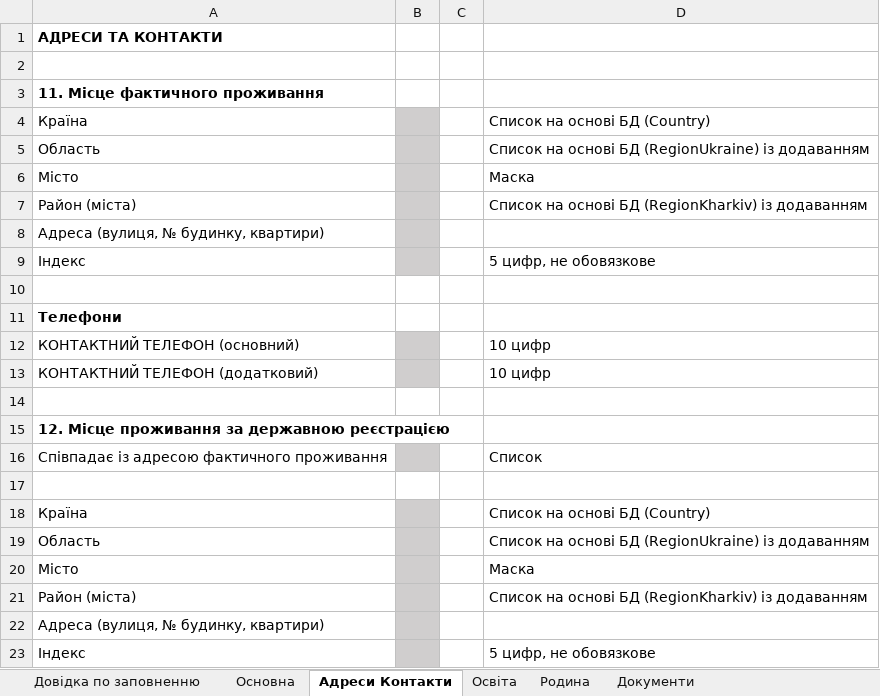
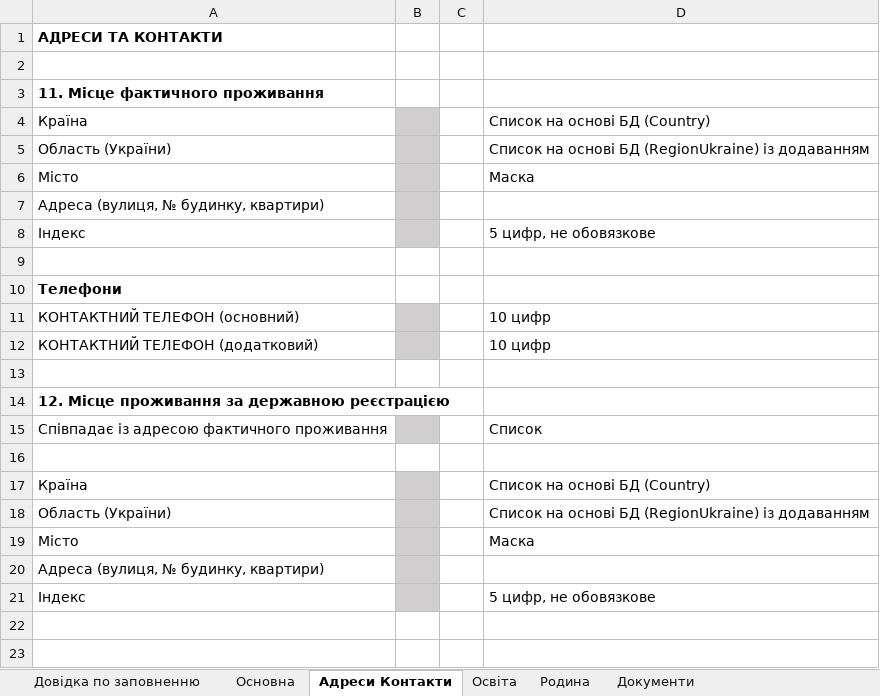
Before and after one commit to ddimae/military_oblik_khpi, an Excel workbook: docs/templates/update_form_p2.xlsx, sheet Адреси Контакти, drawn as a sheet; values as stored, in another font and other column widths than the file's, no borders; removed rows and columns are numbered as before the commit, all else as after; the diff names each change by its address in the sheet, - before the commit and + after, or states it on an @@ line.

Commit message:
fix: delete RegionKh from excel | style: rename ExportAdapter -> IOAdapter

```diff
--- a/docs/templates/update_form_p2.xlsx (sheet Адреси Контакти)
+++ b/docs/templates/update_form_p2.xlsx (sheet Адреси Контакти)
-A5: Область
+A5: Область (України)
-row 7: Район (міста) |  |  | Список на основі БД (RegionKharkiv) із додаванням
-A18: Область
+A18: Область (України)
-row 21: Район (міста) |  |  | Список на основі БД (RegionKharkiv) із додаванням
```
Also changed, not shown: sheet Системна інформація, formulas that keep their value, 6 other files.
